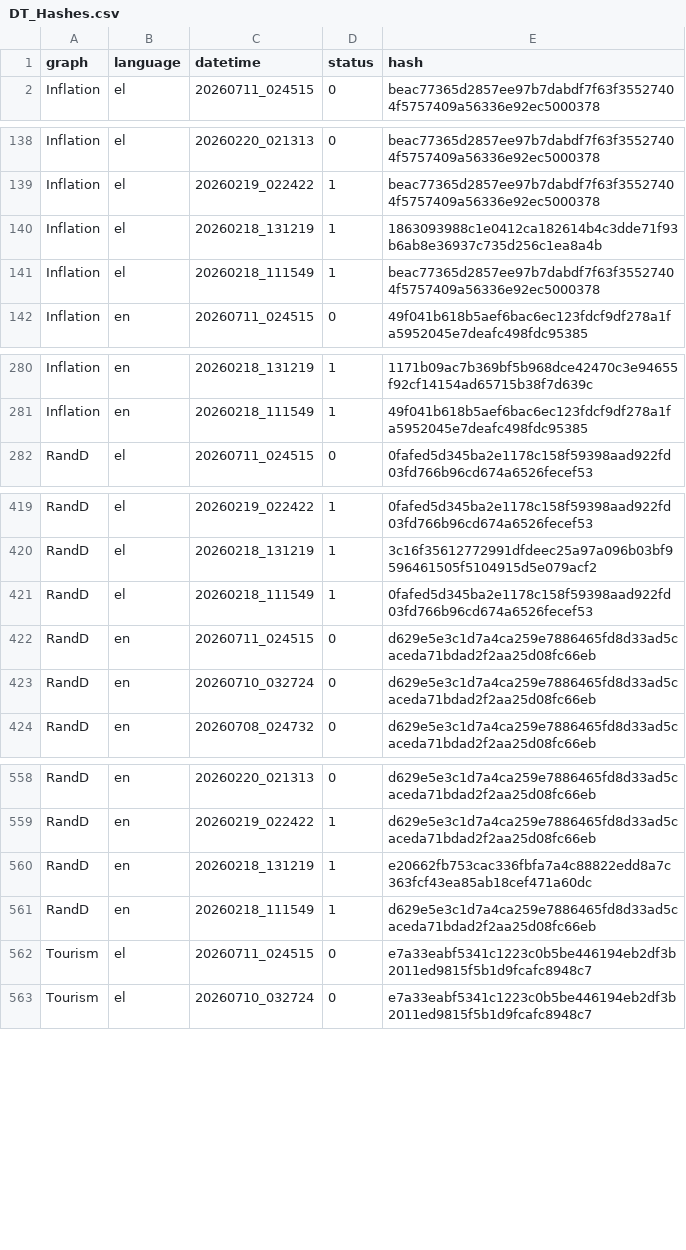
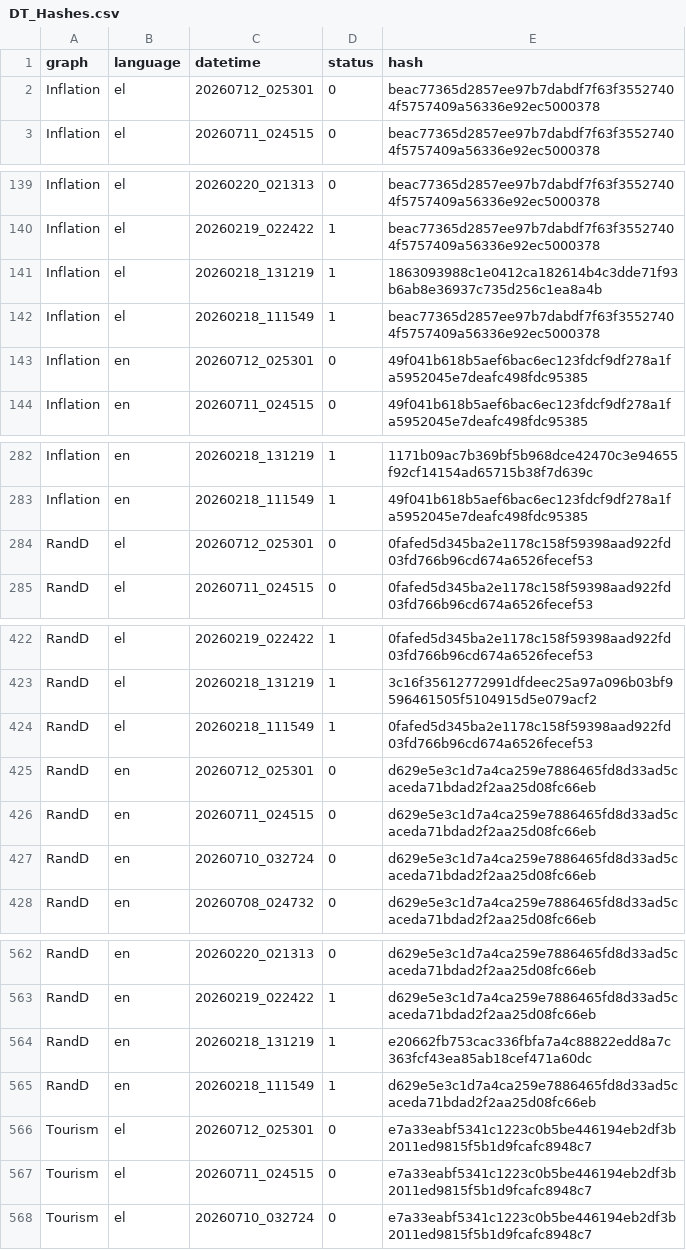
Before and after one commit to hadjittofis/iframetest, a CSV file: logs/DT_Hashes.csv, drawn as a sheet; only a part is shown, gaps mark what is left out; the diff covers the shown part only; the diff names each change by its address in the sheet, - before the commit and + after, or states it on an @@ line.

```diff
--- a/logs/DT_Hashes.csv
+++ b/logs/DT_Hashes.csv
+row 2: Inflation | el | 20260712_025301 | 0 | beac77365d2857ee97b7dabdf7f63f35527404f5757409a56336e92ec5000378
+row 143: Inflation | en | 20260712_025301 | 0 | 49f041b618b5aef6bac6ec123fdcf9df278a1fa5952045e7deafc498fdc95385
+row 284: RandD | el | 20260712_025301 | 0 | 0fafed5d345ba2e1178c158f59398aad922fd03fd766b96cd674a6526fecef53
+row 425: RandD | en | 20260712_025301 | 0 | d629e5e3c1d7a4ca259e7886465fd8d33ad5caceda71bdad2f2aa25d08fc66eb
+row 566: Tourism | el | 20260712_025301 | 0 | e7a33eabf5341c1223c0b5be446194eb2df3b2011ed9815f5b1d9fcafc8948c7
```
Also changed, not shown: 1 added row elsewhere in this file, 1 other file.
